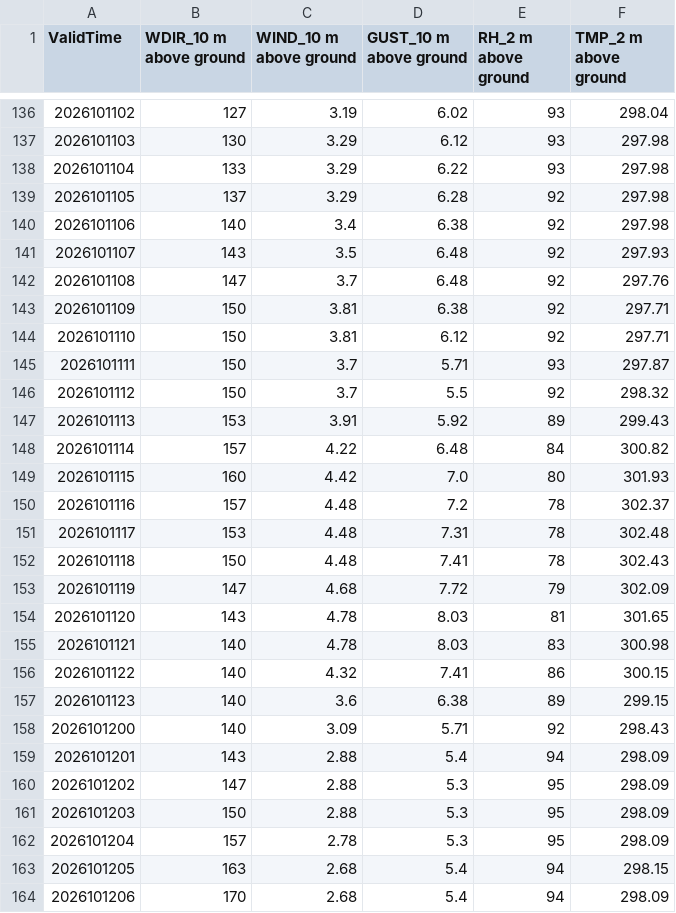
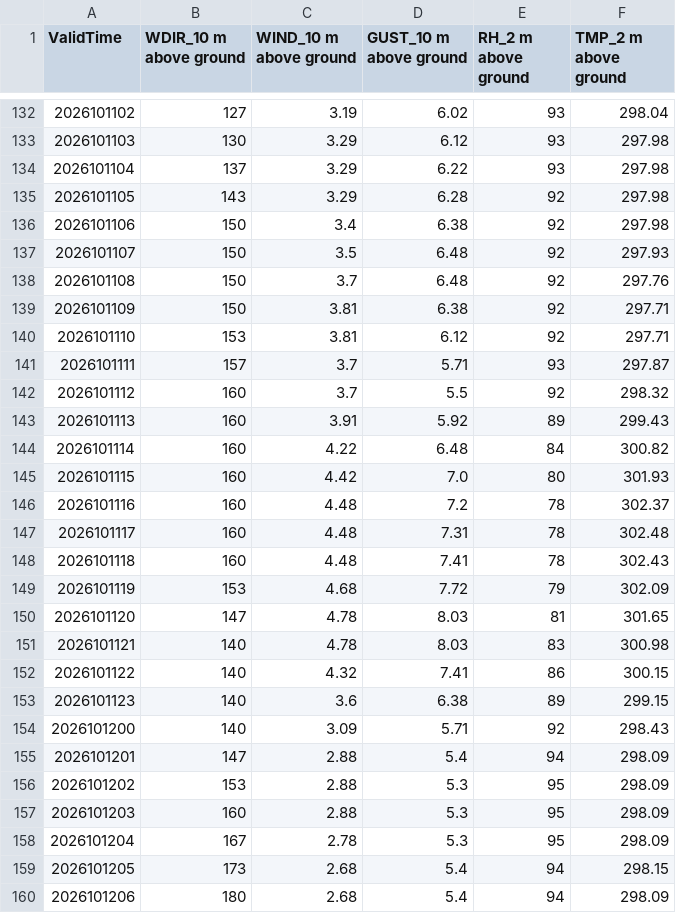
Before and after one commit to cyclonecizek/SLFWeather, a CSV file: docs/data/KTTS_NBM_wind.csv, drawn as a sheet; only a part is shown, gaps mark what is left out; the diff covers the shown part only.

```diff
--- a/docs/data/KTTS_NBM_wind.csv
+++ b/docs/data/KTTS_NBM_wind.csv
@@ -137,19 +133,19 @@ ValidTime,WDIR_10 m above ground,WIND_10 m above ground,GUST_10 m above ground,R
 2026101103,130,3.29,6.12,93,297.98
-2026101104,133,3.29,6.22,93,297.98
-2026101105,137,3.29,6.28,92,297.98
-2026101106,140,3.4,6.38,92,297.98
-2026101107,143,3.5,6.48,92,297.93
-2026101108,147,3.7,6.48,92,297.76
+2026101104,137,3.29,6.22,93,297.98
+2026101105,143,3.29,6.28,92,297.98
+2026101106,150,3.4,6.38,92,297.98
+2026101107,150,3.5,6.48,92,297.93
+2026101108,150,3.7,6.48,92,297.76
 2026101109,150,3.81,6.38,92,297.71
-2026101110,150,3.81,6.12,92,297.71
-2026101111,150,3.7,5.71,93,297.87
-2026101112,150,3.7,5.5,92,298.32
-2026101113,153,3.91,5.92,89,299.43
-2026101114,157,4.22,6.48,84,300.82
+2026101110,153,3.81,6.12,92,297.71
+2026101111,157,3.7,5.71,93,297.87
+2026101112,160,3.7,5.5,92,298.32
+2026101113,160,3.91,5.92,89,299.43
+2026101114,160,4.22,6.48,84,300.82
 2026101115,160,4.42,7.0,80,301.93
-2026101116,157,4.48,7.2,78,302.37
-2026101117,153,4.48,7.31,78,302.48
-2026101118,150,4.48,7.41,78,302.43
-2026101119,147,4.68,7.72,79,302.09
-2026101120,143,4.78,8.03,81,301.65
+2026101116,160,4.48,7.2,78,302.37
+2026101117,160,4.48,7.31,78,302.48
+2026101118,160,4.48,7.41,78,302.43
+2026101119,153,4.68,7.72,79,302.09
+2026101120,147,4.78,8.03,81,301.65
 2026101121,140,4.78,8.03,83,300.98
@@ -158,7 +154,7 @@ ValidTime,WDIR_10 m above ground,WIND_10 m above ground,GUST_10 m above ground,R
 2026101200,140,3.09,5.71,92,298.43
-2026101201,143,2.88,5.4,94,298.09
-2026101202,147,2.88,5.3,95,298.09
-2026101203,150,2.88,5.3,95,298.09
-2026101204,157,2.78,5.3,95,298.09
-2026101205,163,2.68,5.4,94,298.15
-2026101206,170,2.68,5.4,94,298.09
+2026101201,147,2.88,5.4,94,298.09
+2026101202,153,2.88,5.3,95,298.09
+2026101203,160,2.88,5.3,95,298.09
+2026101204,167,2.78,5.3,95,298.09
+2026101205,173,2.68,5.4,94,298.15
+2026101206,180,2.68,5.4,94,298.09
```
Also changed, not shown: 4 added rows, 4 removed rows and 110 edited cells elsewhere in this file, docs/data/KTTS_ENS_wind.csv, docs/data/constraints.csv, 7 other files.
